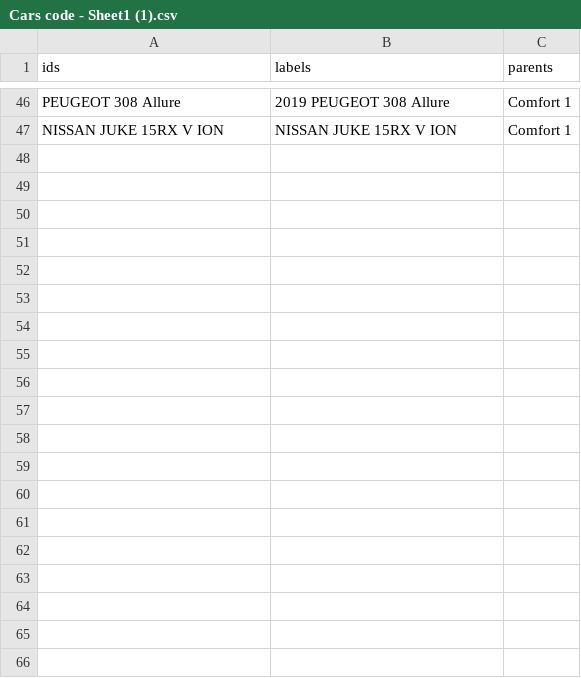
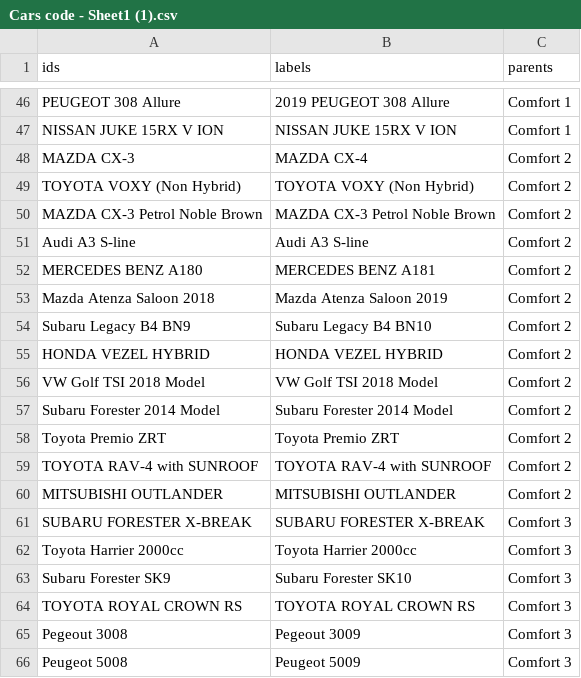
Before and after one commit to anthonymurithi/Carz, a CSV file: Cars code - Sheet1 (1).csv, drawn as a sheet; only a part is shown, gaps mark what is left out; the diff covers the shown part only; the diff names each change by its address in the sheet, - before the commit and + after, or states it on an @@ line.

Commit message:
Update Cars code - Sheet1 (1).csv

```diff
--- a/Cars code - Sheet1 (1).csv
+++ b/Cars code - Sheet1 (1).csv
+row 48: MAZDA CX-3 | MAZDA CX-4 | Comfort 2
+row 49: TOYOTA VOXY (Non Hybrid) | TOYOTA VOXY (Non Hybrid) | Comfort 2
+row 50: MAZDA CX-3 Petrol Noble Brown | MAZDA CX-3 Petrol Noble Brown | Comfort 2
+row 51: Audi A3 S-line | Audi A3 S-line | Comfort 2
+row 52: MERCEDES BENZ A180 | MERCEDES BENZ A181 | Comfort 2
+row 53: Mazda Atenza Saloon 2018 | Mazda Atenza Saloon 2019 | Comfort 2
+row 54: Subaru Legacy B4 BN9 | Subaru Legacy B4 BN10 | Comfort 2
+row 55: HONDA VEZEL HYBRID | HONDA VEZEL HYBRID | Comfort 2
+row 56: VW Golf TSI 2018 Model | VW Golf TSI 2018 Model | Comfort 2
+row 57: Subaru Forester 2014 Model | Subaru Forester 2014 Model | Comfort 2
+row 58: Toyota Premio ZRT | Toyota Premio ZRT | Comfort 2
+row 59: TOYOTA RAV-4 with SUNROOF | TOYOTA RAV-4 with SUNROOF | Comfort 2
+row 60: MITSUBISHI OUTLANDER | MITSUBISHI OUTLANDER | Comfort 2
+row 61: SUBARU FORESTER X-BREAK | SUBARU FORESTER X-BREAK | Comfort 3
+row 62: Toyota Harrier 2000cc | Toyota Harrier 2000cc | Comfort 3
+row 63: Subaru Forester SK9 | Subaru Forester SK10 | Comfort 3
+row 64: TOYOTA ROYAL CROWN RS | TOYOTA ROYAL CROWN RS | Comfort 3
+row 65: Pegeout 3008 | Pegeout 3009 | Comfort 3
+row 66: Peugeot 5008 | Peugeot 5009 | Comfort 3
```
Also changed, not shown: 45 added rows elsewhere in this file.
